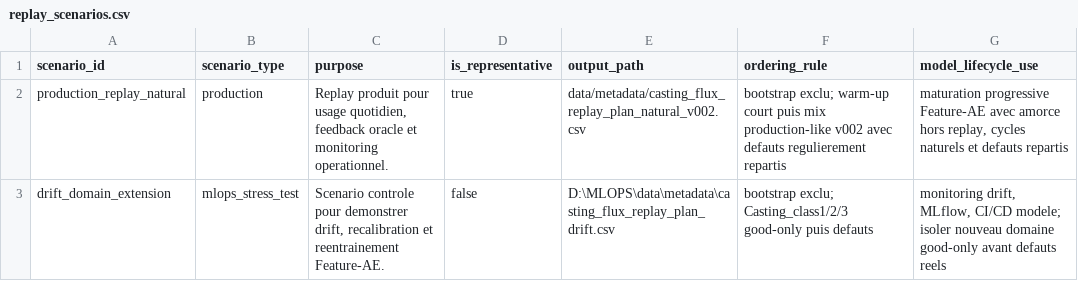
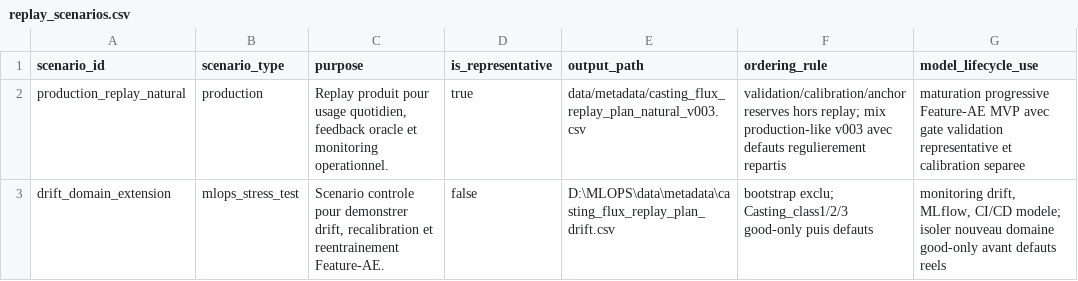
Before and after one commit to data-fablab/iqa-mlops, a CSV file: data/metadata/replay_scenarios.csv, drawn as a sheet.

Commit message:
Simplify Feature-AE MVP lifecycle

```diff
--- a/data/metadata/replay_scenarios.csv
+++ b/data/metadata/replay_scenarios.csv
@@ -1,3 +1,3 @@
 scenario_id,scenario_type,purpose,is_representative,output_path,ordering_rule,model_lifecycle_use
-production_replay_natural,production,"Replay produit pour usage quotidien, feedback oracle et monitoring operationnel.",true,data/metadata/casting_flux_replay_plan_natural_v002.csv,bootstrap exclu; warm-up court puis mix production-like v002 avec defauts regulierement repartis,"maturation progressive Feature-AE avec amorce hors replay, cycles naturels et defauts repartis"
+production_replay_natural,production,"Replay produit pour usage quotidien, feedback oracle et monitoring operationnel.",true,data/metadata/casting_flux_replay_plan_natural_v003.csv,"validation/calibration/anchor reserves hors replay; mix production-like v003 avec defauts regulierement repartis","maturation progressive Feature-AE MVP avec gate validation representative et calibration separee"
 drift_domain_extension,mlops_stress_test,"Scenario controle pour demonstrer drift, recalibration et reentrainement Feature-AE.",false,D:\MLOPS\data\metadata\casting_flux_replay_plan_drift.csv,bootstrap exclu; Casting_class1/2/3 good-only puis defauts,"monitoring drift, MLflow, CI/CD modele; isoler nouveau domaine good-only avant defauts reels"
```
Also changed, not shown: 58 other files.
